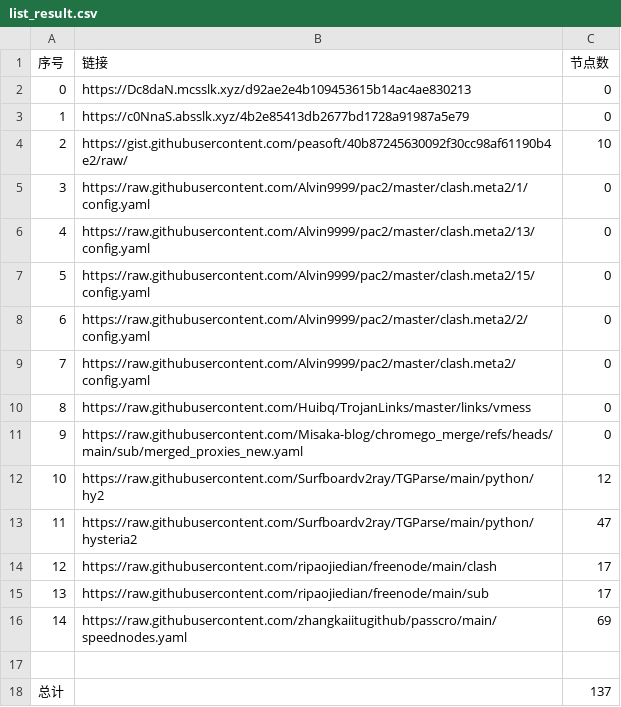
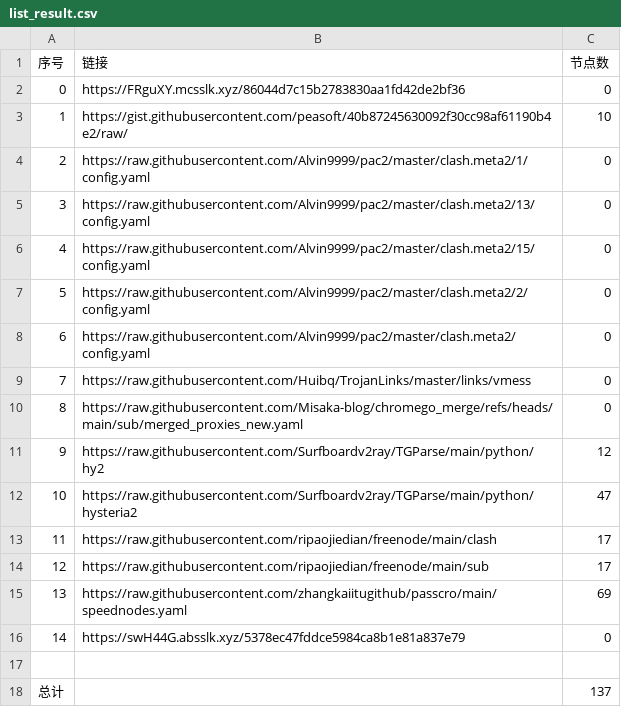
Before and after one commit to this-ooo/nmw, a CSV file: list_result.csv, drawn as a sheet; removed rows and columns are numbered as before the commit, all else as after; the diff names each change by its address in the sheet, - before the commit and + after, or states it on an @@ line.

```diff
--- a/list_result.csv
+++ b/list_result.csv
-B2 (链接): https://Dc8daN.mcsslk.xyz/d92ae2e4b109453615b14ac4ae830213
+B2 (链接): https://FRguXY.mcsslk.xyz/86044d7c15b2783830aa1fd42de2bf36
-row 3: 1 | https://c0NnaS.absslk.xyz/4b2e85413db2677bd1728a91987a5e79 | 0
@@ column A (序号) renumbered between rows 3 and 15 @@
+row 16: 14 | https://swH44G.absslk.xyz/5378ec47fddce5984ca8b1e81a837e79 | 0
```
Also changed, not shown: 3 other files.
